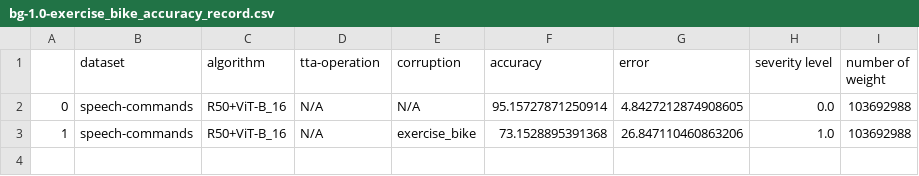
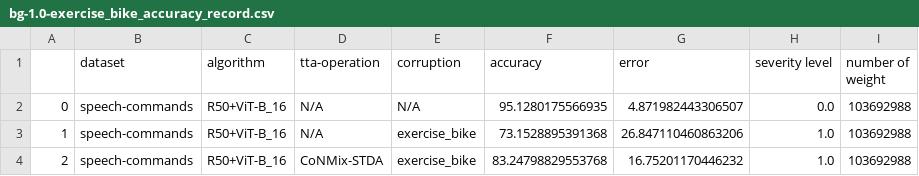
Before and after one commit to Andy-Shao/TTA-in-AC, a CSV file: result/speech-commands/CoNMix/analysis/bg-1.0-exercise_bike_accuracy_record.csv, drawn as a sheet.

Commit message:
do the do-exercise processing

```diff
--- a/result/speech-commands/CoNMix/analysis/bg-1.0-exercise_bike_accuracy_record.csv
+++ b/result/speech-commands/CoNMix/analysis/bg-1.0-exercise_bike_accuracy_record.csv
@@ -1,3 +1,4 @@
 ,dataset,algorithm,tta-operation,corruption,accuracy,error,severity level,number of weight
-0,speech-commands,R50+ViT-B_16,N/A,N/A,95.15727871250914,4.8427212874908605,0.0,103692988
+0,speech-commands,R50+ViT-B_16,N/A,N/A,95.1280175566935,4.871982443306507,0.0,103692988
 1,speech-commands,R50+ViT-B_16,N/A,exercise_bike,73.1528895391368,26.847110460863206,1.0,103692988
+2,speech-commands,R50+ViT-B_16,CoNMix-STDA,exercise_bike,83.24798829553768,16.75201170446232,1.0,103692988
```
Also changed, not shown: 1 other file.
